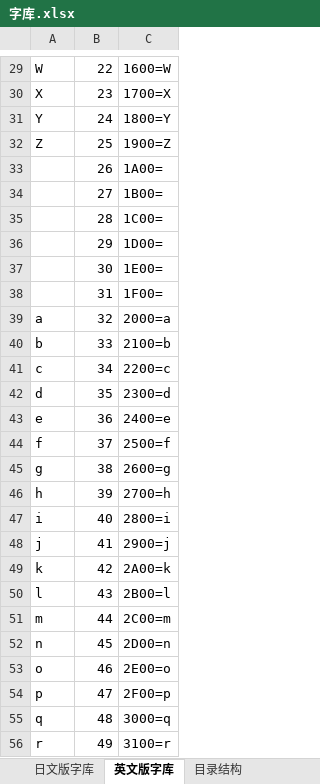
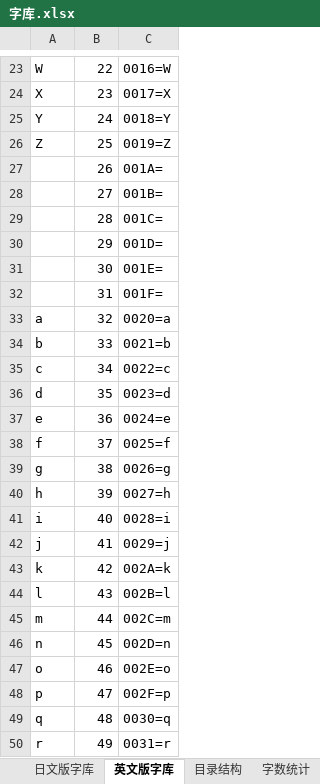
Before and after one commit to jywjyw/harvestmoon-hack, an Excel workbook: doc/字库.xlsx, sheet 英文版字库, drawn as a sheet; only a part is shown, gaps mark what is left out; values as stored, in another font and other column widths than the file's, no borders; charts and pictures not drawn; addresses are those after the commit; the diff covers the shown part only; the diff names each change by its address in the sheet, - before the commit and + after, or states it on an @@ line.

```diff
--- a/doc/字库.xlsx (sheet 英文版字库)
+++ b/doc/字库.xlsx (sheet 英文版字库)
+sheet tab: 字数统计
-C23: 1600=W
+C23: 0016=W
-C24: 1700=X
+C24: 0017=X
-C25: 1800=Y
+C25: 0018=Y
-C26: 1900=Z
+C26: 0019=Z
-C27: 1A00=
+C27: 001A=
-C28: 1B00=
+C28: 001B=
-C29: 1C00=
+C29: 001C=
-C30: 1D00=
+C30: 001D=
-C31: 1E00=
+C31: 001E=
-C32: 1F00=
+C32: 001F=
-C33: 2000=a
+C33: 0020=a
-C34: 2100=b
+C34: 0021=b
-C35: 2200=c
+C35: 0022=c
-C36: 2300=d
+C36: 0023=d
-C37: 2400=e
+C37: 0024=e
-C38: 2500=f
+C38: 0025=f
-C39: 2600=g
+C39: 0026=g
-C40: 2700=h
+C40: 0027=h
-C41: 2800=i
+C41: 0028=i
-C42: 2900=j
+C42: 0029=j
-C43: 2A00=k
+C43: 002A=k
-C44: 2B00=l
+C44: 002B=l
-C45: 2C00=m
+C45: 002C=m
-C46: 2D00=n
+C46: 002D=n
-C47: 2E00=o
+C47: 002E=o
-C48: 2F00=p
+C48: 002F=p
-C49: 3000=q
+C49: 0030=q
-C50: 3100=r
+C50: 0031=r
```
Also changed, not shown: 8 added rows, 6 removed rows and 113 edited cells elsewhere in this sheet, sheet 日文版字库, formulas that keep their value, charts or pictures, 43 other files.
